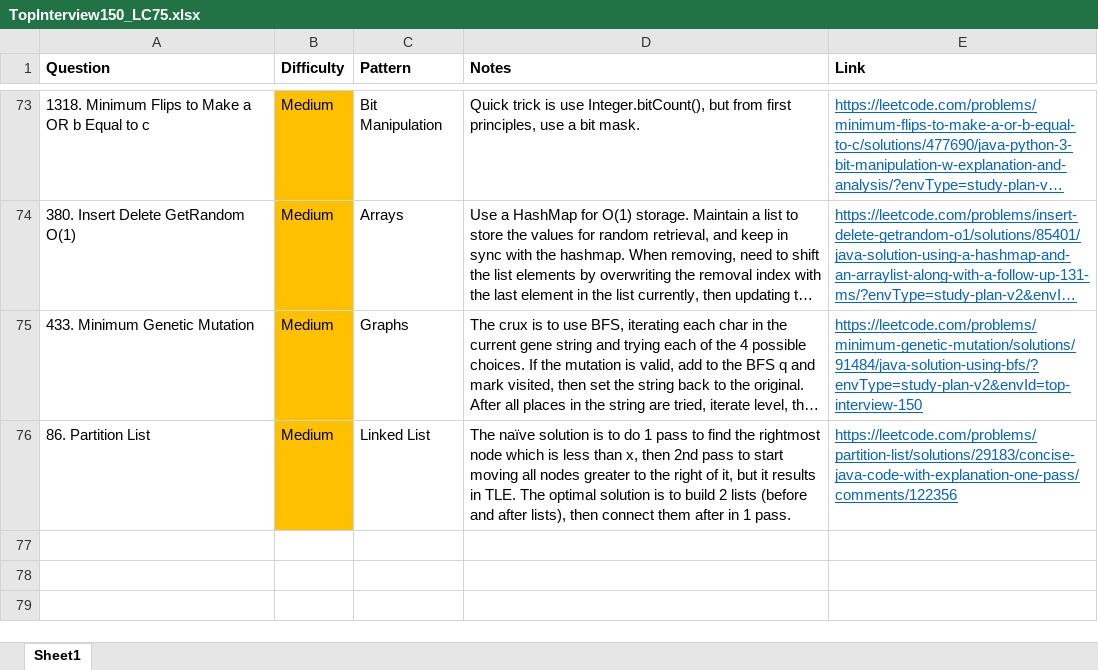
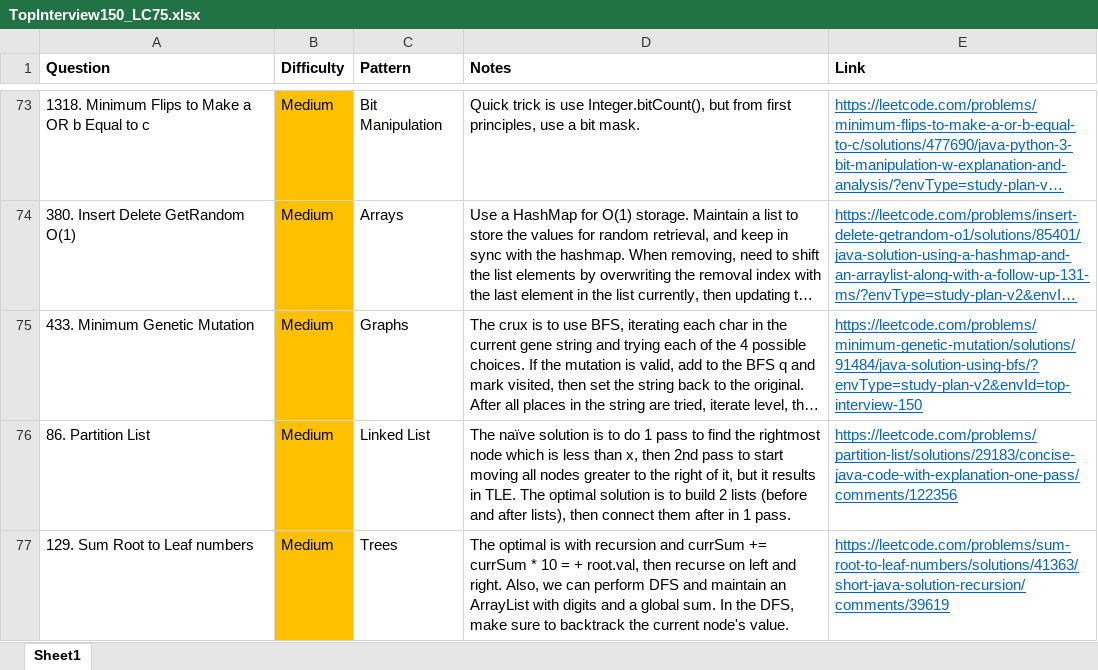
Before and after one commit to park-jsdev/library, an Excel workbook: java/TopInterview150_LC75.xlsx, sheet Sheet1, drawn as a sheet; only a part is shown, gaps mark what is left out; long unchanged cells end in …; values as stored, in another font and other column widths than the file's, no borders; the diff names each change by its address in the sheet, - before the commit and + after, or states it on an @@ line.

Commit message:
dsa trees

```diff
--- a/java/TopInterview150_LC75.xlsx (sheet Sheet1)
+++ b/java/TopInterview150_LC75.xlsx (sheet Sheet1)
+row 77: 129. Sum Root to Leaf numbers | Medium | Trees | The optimal is with recursion and currSum += currSum * 10 = + root.val, then recurse on left and right. Also, we can perform DFS and maintain an ArrayList with digits and a global sum. In the DFS, make sure to backtrack the current node's value. | https://leetcode.com/problems/sum-root-to-leaf-numbers/solutions/41363/short-java-solution-recursion/comments/39619
```
Also changed, not shown: 1 other file.
